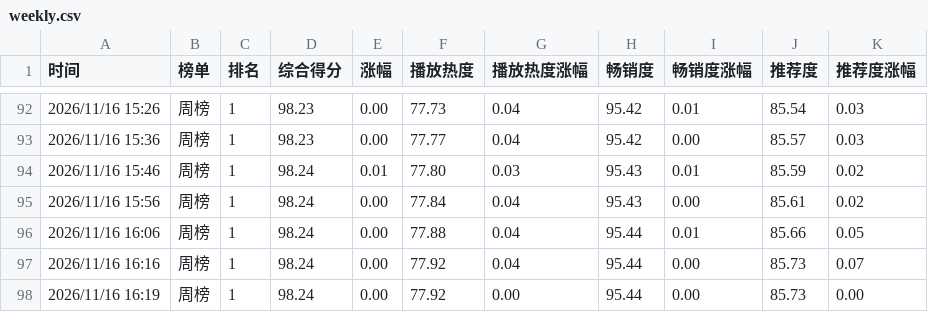
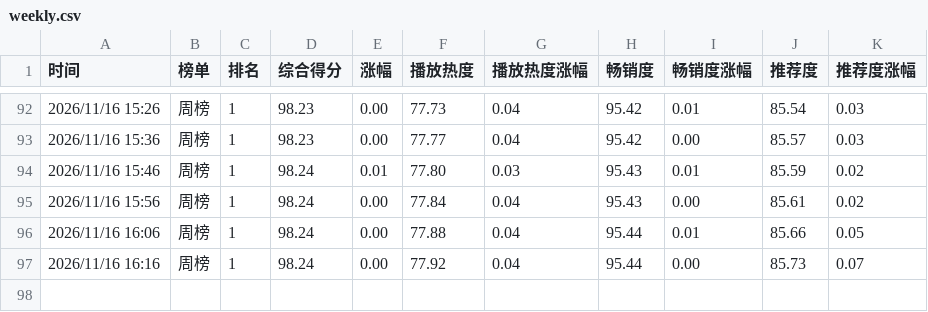
Before and after one commit to haanhaanL/mzc051, a CSV file: weekly.csv, drawn as a sheet; only a part is shown, gaps mark what is left out.

Commit message:
Update weekly.csv

```diff
--- a/weekly.csv
+++ b/weekly.csv
@@ -97,2 +97 @@
 2026/11/16 16:16,周榜,1,98.24,0.00,77.92,0.04,95.44,0.00,85.73,0.07
-2026/11/16 16:19,周榜,1,98.24,0.00,77.92,0.00,95.44,0.00,85.73,0.00
```
